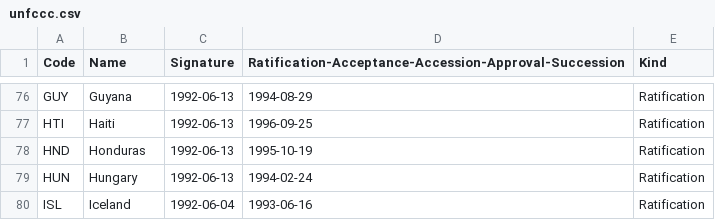
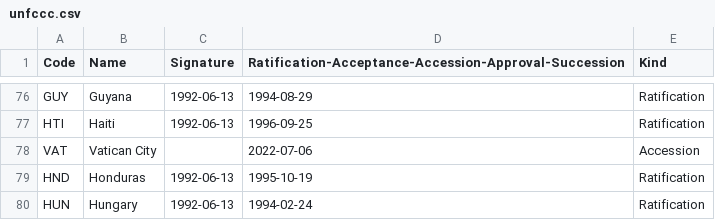
Before and after one commit to openclimatedata/countrygroups, a CSV file: data/unfccc.csv, drawn as a sheet; only a part is shown, gaps mark what is left out; the shorter side is filled out with more unchanged rows.

Commit message:
Update UNFCCC with Vatican

```diff
--- a/data/unfccc.csv
+++ b/data/unfccc.csv
@@ -77,2 +77,3 @@ GUY,Guyana,1992-06-13,1994-08-29,Ratification
 HTI,Haiti,1992-06-13,1996-09-25,Ratification
+VAT,Vatican City,,2022-07-06,Accession
 HND,Honduras,1992-06-13,1995-10-19,Ratification
```
Also changed, not shown: 4 other files.
